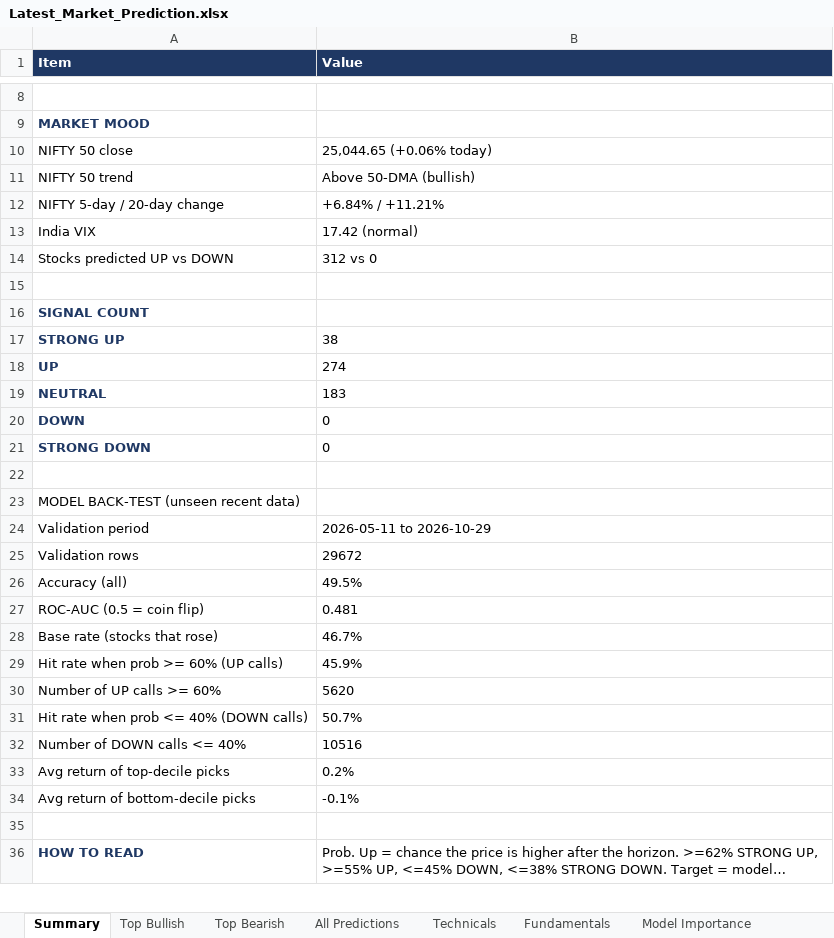
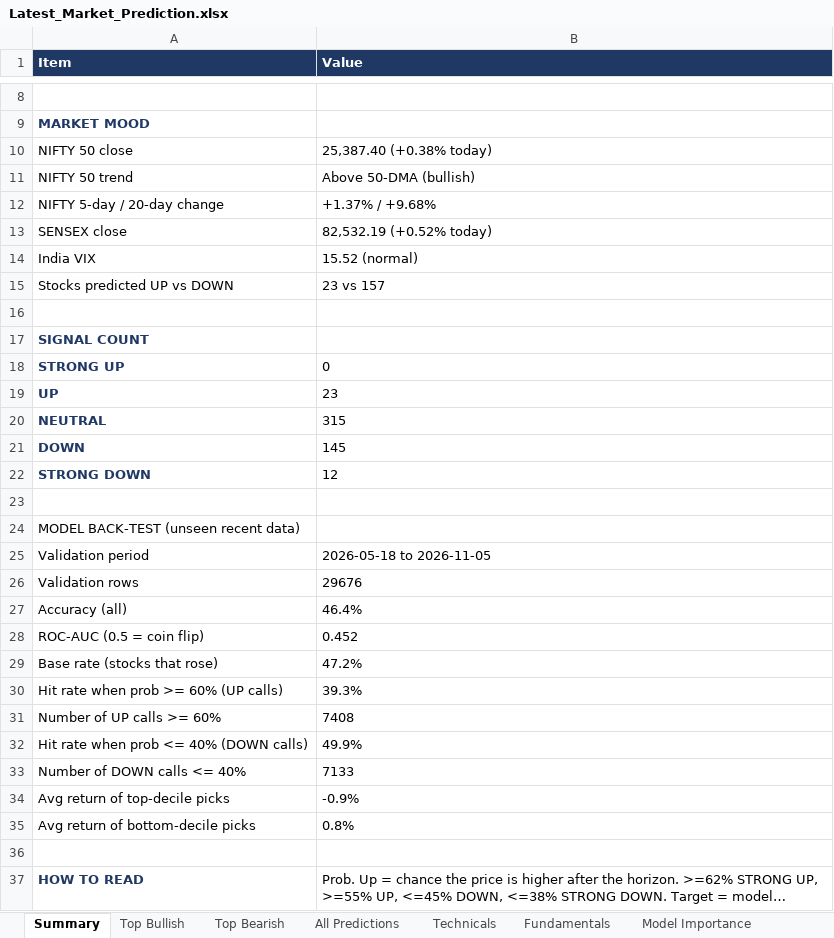
Before and after one commit to Ishan2506/MarketAgent, an Excel workbook: reports/Latest_Market_Prediction.xlsx, sheet Summary, drawn as a sheet; only a part is shown, gaps mark what is left out; long unchanged cells end in …; values as stored, in another font and other column widths than the file's, no borders; addresses are those after the commit; the diff covers the shown part only; the diff names each change by its address in the sheet, - before the commit and + after, or states it on an @@ line.

```diff
--- a/reports/Latest_Market_Prediction.xlsx (sheet Summary)
+++ b/reports/Latest_Market_Prediction.xlsx (sheet Summary)
-B10 (Value): 25,044.65 (+0.06% today)
+B10 (Value): 25,387.40 (+0.38% today)
-B12 (Value): +6.84% / +11.21%
+B12 (Value): +1.37% / +9.68%
+row 13: SENSEX close | 82,532.19 (+0.52% today)
-B14 (Value): 17.42 (normal)
+B14 (Value): 15.52 (normal)
-B15 (Value): 312 vs 0
+B15 (Value): 23 vs 157
-B18 (Value): 38
+B18 (Value): 0
-B19 (Value): 274
+B19 (Value): 23
-B20 (Value): 183
+B20 (Value): 315
-B21 (Value): 0
+B21 (Value): 145
-B22 (Value): 0
+B22 (Value): 12
-B25 (Value): 2026-05-11 to 2026-10-29
+B25 (Value): 2026-05-18 to 2026-11-05
-B26 (Value): 29672
+B26 (Value): 29676
-B27 (Value): 49.5%
+B27 (Value): 46.4%
-B28 (Value): 0.481
+B28 (Value): 0.452
-B29 (Value): 46.7%
+B29 (Value): 47.2%
-B30 (Value): 45.9%
+B30 (Value): 39.3%
-B31 (Value): 5620
+B31 (Value): 7408
-B32 (Value): 50.7%
+B32 (Value): 49.9%
-B33 (Value): 10516
+B33 (Value): 7133
-B34 (Value): 0.2%
+B34 (Value): -0.9%
-B35 (Value): -0.1%
+B35 (Value): 0.8%
```
Also changed, not shown: 2 edited cells elsewhere in this sheet, sheet Technicals, sheet Fundamentals, sheet All Predictions, sheet Past Calls Checked, sheet Top Bullish, sheet Top Bearish, 3 more sheets, 3 other files.
